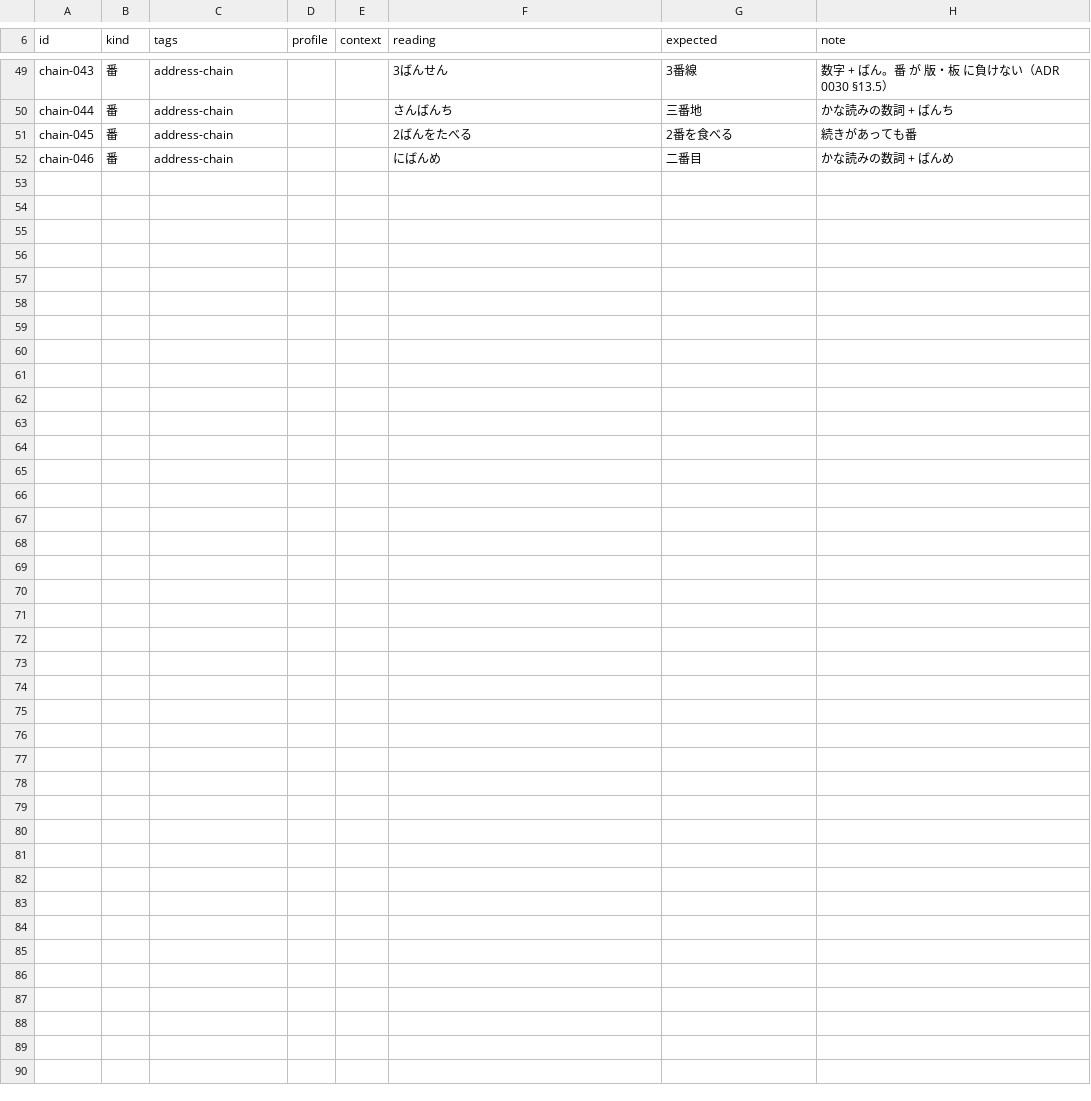
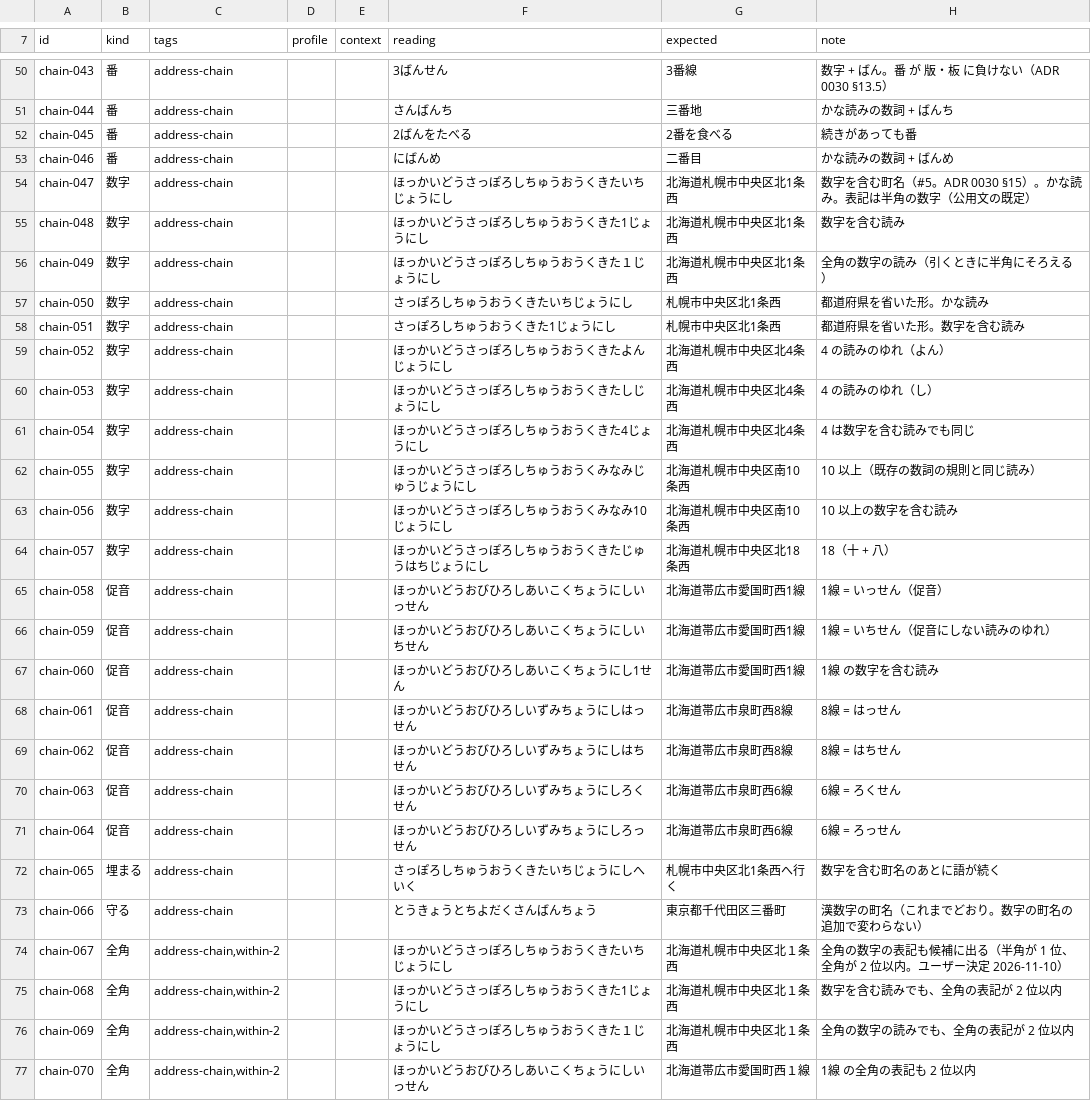
Before and after one commit to ikari-zen/ikari-ime, a TSV file: eval/sets/address-chain.tsv, drawn as a sheet; only a part is shown, gaps mark what is left out; the diff covers the shown part only; the diff names each change by its address in the sheet, - before the commit and + after, or states it on an @@ line.

```diff
--- a/eval/sets/address-chain.tsv
+++ b/eval/sets/address-chain.tsv
+row 54: chain-047 | 数字 | address-chain |  |  | ほっかいどうさっぽろしちゅうおうくきたいちじょうにし | 北海道札幌市中央区北1条西 | 数字を含む町名（#5。ADR 0030 §15）。かな読み。表記は半角の数字（公用文の既定）
+row 55: chain-048 | 数字 | address-chain |  |  | ほっかいどうさっぽろしちゅうおうくきた1じょうにし | 北海道札幌市中央区北1条西 | 数字を含む読み
+row 56: chain-049 | 数字 | address-chain |  |  | ほっかいどうさっぽろしちゅうおうくきた１じょうにし | 北海道札幌市中央区北1条西 | 全角の数字の読み（引くときに半角にそろえる）
+row 57: chain-050 | 数字 | address-chain |  |  | さっぽろしちゅうおうくきたいちじょうにし | 札幌市中央区北1条西 | 都道府県を省いた形。かな読み
+row 58: chain-051 | 数字 | address-chain |  |  | さっぽろしちゅうおうくきた1じょうにし | 札幌市中央区北1条西 | 都道府県を省いた形。数字を含む読み
+row 59: chain-052 | 数字 | address-chain |  |  | ほっかいどうさっぽろしちゅうおうくきたよんじょうにし | 北海道札幌市中央区北4条西 | 4 の読みのゆれ（よん）
+row 60: chain-053 | 数字 | address-chain |  |  | ほっかいどうさっぽろしちゅうおうくきたしじょうにし | 北海道札幌市中央区北4条西 | 4 の読みのゆれ（し）
+row 61: chain-054 | 数字 | address-chain |  |  | ほっかいどうさっぽろしちゅうおうくきた4じょうにし | 北海道札幌市中央区北4条西 | 4 は数字を含む読みでも同じ
+row 62: chain-055 | 数字 | address-chain |  |  | ほっかいどうさっぽろしちゅうおうくみなみじゅうじょうにし | 北海道札幌市中央区南10条西 | 10 以上（既存の数詞の規則と同じ読み）
+row 63: chain-056 | 数字 | address-chain |  |  | ほっかいどうさっぽろしちゅうおうくみなみ10じょうにし | 北海道札幌市中央区南10条西 | 10 以上の数字を含む読み
+row 64: chain-057 | 数字 | address-chain |  |  | ほっかいどうさっぽろしちゅうおうくきたじゅうはちじょうにし | 北海道札幌市中央区北18条西 | 18（十 + 八）
+row 65: chain-058 | 促音 | address-chain |  |  | ほっかいどうおびひろしあいこくちょうにしいっせん | 北海道帯広市愛国町西1線 | 1線 = いっせん（促音）
+row 66: chain-059 | 促音 | address-chain |  |  | ほっかいどうおびひろしあいこくちょうにしいちせん | 北海道帯広市愛国町西1線 | 1線 = いちせん（促音にしない読みのゆれ）
+row 67: chain-060 | 促音 | address-chain |  |  | ほっかいどうおびひろしあいこくちょうにし1せん | 北海道帯広市愛国町西1線 | 1線 の数字を含む読み
+row 68: chain-061 | 促音 | address-chain |  |  | ほっかいどうおびひろしいずみちょうにしはっせん | 北海道帯広市泉町西8線 | 8線 = はっせん
+row 69: chain-062 | 促音 | address-chain |  |  | ほっかいどうおびひろしいずみちょうにしはちせん | 北海道帯広市泉町西8線 | 8線 = はちせん
+row 70: chain-063 | 促音 | address-chain |  |  | ほっかいどうおびひろしいずみちょうにしろくせん | 北海道帯広市泉町西6線 | 6線 = ろくせん
+row 71: chain-064 | 促音 | address-chain |  |  | ほっかいどうおびひろしいずみちょうにしろっせん | 北海道帯広市泉町西6線 | 6線 = ろっせん
+row 72: chain-065 | 埋まる | address-chain |  |  | さっぽろしちゅうおうくきたいちじょうにしへいく | 札幌市中央区北1条西へ行く | 数字を含む町名のあとに語が続く
+row 73: chain-066 | 守る | address-chain |  |  | とうきょうとちよだくさんばんちょう | 東京都千代田区三番町 | 漢数字の町名（これまでどおり。数字の町名の追加で変わらない）
+row 74: chain-067 | 全角 | address-chain,within-2 |  |  | ほっかいどうさっぽろしちゅうおうくきたいちじょうにし | 北海道札幌市中央区北１条西 | 全角の数字の表記も候補に出る（半角が 1 位、全角が 2 位以内。ユーザー決定 2026-11-10）
+row 75: chain-068 | 全角 | address-chain,within-2 |  |  | ほっかいどうさっぽろしちゅうおうくきた1じょうにし | 北海道札幌市中央区北１条西 | 数字を含む読みでも、全角の表記が 2 位以内
+row 76: chain-069 | 全角 | address-chain,within-2 |  |  | ほっかいどうさっぽろしちゅうおうくきた１じょうにし | 北海道札幌市中央区北１条西 | 全角の数字の読みでも、全角の表記が 2 位以内
+row 77: chain-070 | 全角 | address-chain,within-2 |  |  | ほっかいどうおびひろしあいこくちょうにしいっせん | 北海道帯広市愛国町西１線 | 1線 の全角の表記も 2 位以内
```
Also changed, not shown: 1 added row and 1 edited cell elsewhere in this file, eval/sets/postal.tsv, 12 other files.
